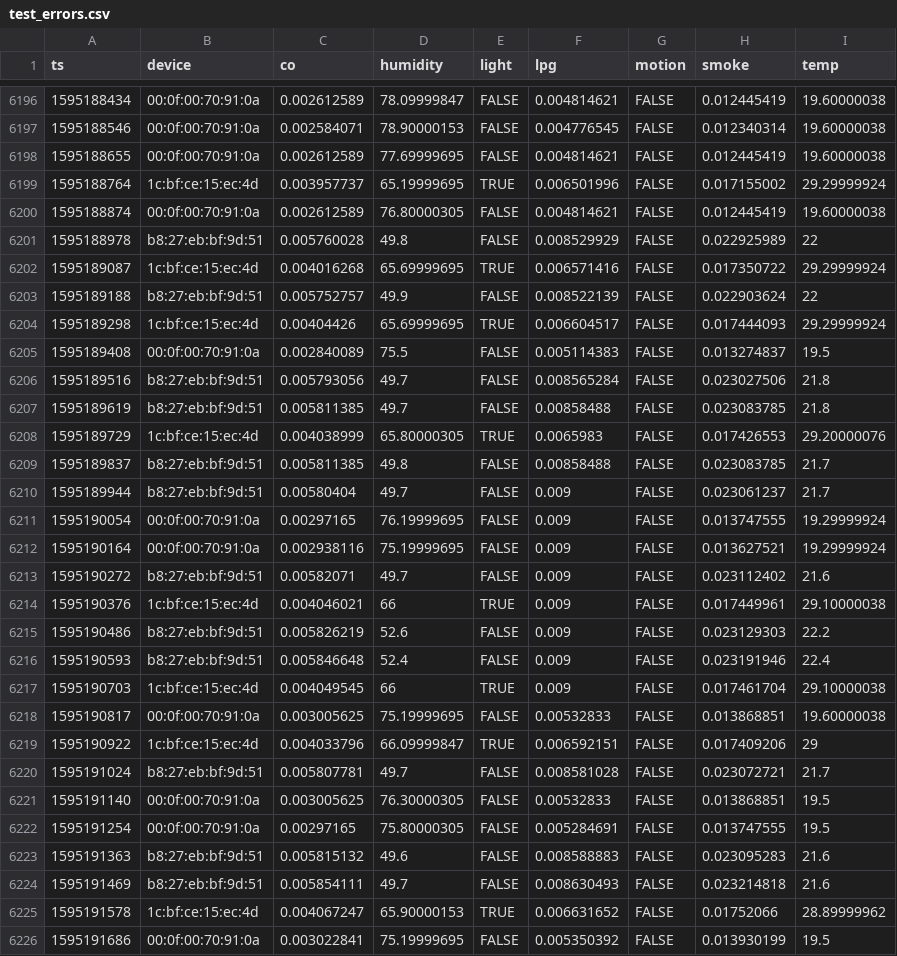
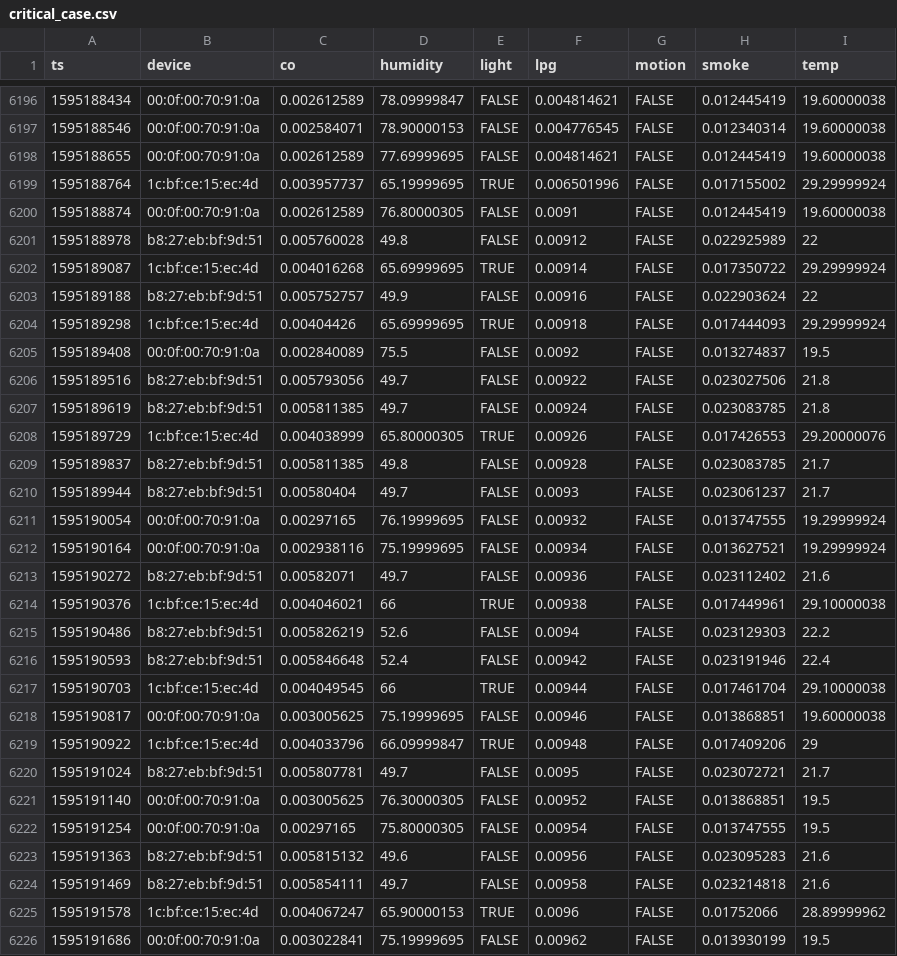
Before and after one commit to fkarlSchachinger/BAC1, a CSV file: critical_case.csv (was test_errors.csv), drawn as a sheet; only a part is shown, gaps mark what is left out; the diff covers the shown part only.

```diff
--- a/test_errors.csv
+++ b/critical_case.csv
@@ -6199,28 +6199,28 @@
 1595188764,1c:bf:ce:15:ec:4d,0.003957737,65.19999695,TRUE,0.006501996,FALSE,0.017155002,29.29999924
-1595188874,00:0f:00:70:91:0a,0.002612589,76.80000305,FALSE,0.004814621,FALSE,0.012445419,19.60000038
-1595188978,b8:27:eb:bf:9d:51,0.005760028,49.8,FALSE,0.008529929,FALSE,0.022925989,22
-1595189087,1c:bf:ce:15:ec:4d,0.004016268,65.69999695,TRUE,0.006571416,FALSE,0.017350722,29.29999924
-1595189188,b8:27:eb:bf:9d:51,0.005752757,49.9,FALSE,0.008522139,FALSE,0.022903624,22
-1595189298,1c:bf:ce:15:ec:4d,0.00404426,65.69999695,TRUE,0.006604517,FALSE,0.017444093,29.29999924
-1595189408,00:0f:00:70:91:0a,0.002840089,75.5,FALSE,0.005114383,FALSE,0.013274837,19.5
-1595189516,b8:27:eb:bf:9d:51,0.005793056,49.7,FALSE,0.008565284,FALSE,0.023027506,21.8
-1595189619,b8:27:eb:bf:9d:51,0.005811385,49.7,FALSE,0.00858488,FALSE,0.023083785,21.8
-1595189729,1c:bf:ce:15:ec:4d,0.004038999,65.80000305,TRUE,0.0065983,FALSE,0.017426553,29.20000076
-1595189837,b8:27:eb:bf:9d:51,0.005811385,49.8,FALSE,0.00858488,FALSE,0.023083785,21.7
-1595189944,b8:27:eb:bf:9d:51,0.00580404,49.7,FALSE,0.009,FALSE,0.023061237,21.7
-1595190054,00:0f:00:70:91:0a,0.00297165,76.19999695,FALSE,0.009,FALSE,0.013747555,19.29999924
-1595190164,00:0f:00:70:91:0a,0.002938116,75.19999695,FALSE,0.009,FALSE,0.013627521,19.29999924
-1595190272,b8:27:eb:bf:9d:51,0.00582071,49.7,FALSE,0.009,FALSE,0.023112402,21.6
-1595190376,1c:bf:ce:15:ec:4d,0.004046021,66,TRUE,0.009,FALSE,0.017449961,29.10000038
-1595190486,b8:27:eb:bf:9d:51,0.005826219,52.6,FALSE,0.009,FALSE,0.023129303,22.2
-1595190593,b8:27:eb:bf:9d:51,0.005846648,52.4,FALSE,0.009,FALSE,0.023191946,22.4
-1595190703,1c:bf:ce:15:ec:4d,0.004049545,66,TRUE,0.009,FALSE,0.017461704,29.10000038
-1595190817,00:0f:00:70:91:0a,0.003005625,75.19999695,FALSE,0.00532833,FALSE,0.013868851,19.60000038
-1595190922,1c:bf:ce:15:ec:4d,0.004033796,66.09999847,TRUE,0.006592151,FALSE,0.017409206,29
-1595191024,b8:27:eb:bf:9d:51,0.005807781,49.7,FALSE,0.008581028,FALSE,0.023072721,21.7
-1595191140,00:0f:00:70:91:0a,0.003005625,76.30000305,FALSE,0.00532833,FALSE,0.013868851,19.5
-1595191254,00:0f:00:70:91:0a,0.00297165,75.80000305,FALSE,0.005284691,FALSE,0.013747555,19.5
-1595191363,b8:27:eb:bf:9d:51,0.005815132,49.6,FALSE,0.008588883,FALSE,0.023095283,21.6
-1595191469,b8:27:eb:bf:9d:51,0.005854111,49.7,FALSE,0.008630493,FALSE,0.023214818,21.6
-1595191578,1c:bf:ce:15:ec:4d,0.004067247,65.90000153,TRUE,0.006631652,FALSE,0.01752066,28.89999962
-1595191686,00:0f:00:70:91:0a,0.003022841,75.19999695,FALSE,0.005350392,FALSE,0.013930199,19.5
+1595188874,00:0f:00:70:91:0a,0.002612589,76.80000305,FALSE,0.0091,FALSE,0.012445419,19.60000038
+1595188978,b8:27:eb:bf:9d:51,0.005760028,49.8,FALSE,0.00912,FALSE,0.022925989,22
+1595189087,1c:bf:ce:15:ec:4d,0.004016268,65.69999695,TRUE,0.00914,FALSE,0.017350722,29.29999924
+1595189188,b8:27:eb:bf:9d:51,0.005752757,49.9,FALSE,0.00916,FALSE,0.022903624,22
+1595189298,1c:bf:ce:15:ec:4d,0.00404426,65.69999695,TRUE,0.00918,FALSE,0.017444093,29.29999924
+1595189408,00:0f:00:70:91:0a,0.002840089,75.5,FALSE,0.0092,FALSE,0.013274837,19.5
+1595189516,b8:27:eb:bf:9d:51,0.005793056,49.7,FALSE,0.00922,FALSE,0.023027506,21.8
+1595189619,b8:27:eb:bf:9d:51,0.005811385,49.7,FALSE,0.00924,FALSE,0.023083785,21.8
+1595189729,1c:bf:ce:15:ec:4d,0.004038999,65.80000305,TRUE,0.00926,FALSE,0.017426553,29.20000076
+1595189837,b8:27:eb:bf:9d:51,0.005811385,49.8,FALSE,0.00928,FALSE,0.023083785,21.7
+1595189944,b8:27:eb:bf:9d:51,0.00580404,49.7,FALSE,0.0093,FALSE,0.023061237,21.7
+1595190054,00:0f:00:70:91:0a,0.00297165,76.19999695,FALSE,0.00932,FALSE,0.013747555,19.29999924
+1595190164,00:0f:00:70:91:0a,0.002938116,75.19999695,FALSE,0.00934,FALSE,0.013627521,19.29999924
+1595190272,b8:27:eb:bf:9d:51,0.00582071,49.7,FALSE,0.00936,FALSE,0.023112402,21.6
+1595190376,1c:bf:ce:15:ec:4d,0.004046021,66,TRUE,0.00938,FALSE,0.017449961,29.10000038
+1595190486,b8:27:eb:bf:9d:51,0.005826219,52.6,FALSE,0.0094,FALSE,0.023129303,22.2
+1595190593,b8:27:eb:bf:9d:51,0.005846648,52.4,FALSE,0.00942,FALSE,0.023191946,22.4
+1595190703,1c:bf:ce:15:ec:4d,0.004049545,66,TRUE,0.00944,FALSE,0.017461704,29.10000038
+1595190817,00:0f:00:70:91:0a,0.003005625,75.19999695,FALSE,0.00946,FALSE,0.013868851,19.60000038
+1595190922,1c:bf:ce:15:ec:4d,0.004033796,66.09999847,TRUE,0.00948,FALSE,0.017409206,29
+1595191024,b8:27:eb:bf:9d:51,0.005807781,49.7,FALSE,0.0095,FALSE,0.023072721,21.7
+1595191140,00:0f:00:70:91:0a,0.003005625,76.30000305,FALSE,0.00952,FALSE,0.013868851,19.5
+1595191254,00:0f:00:70:91:0a,0.00297165,75.80000305,FALSE,0.00954,FALSE,0.013747555,19.5
+1595191363,b8:27:eb:bf:9d:51,0.005815132,49.6,FALSE,0.00956,FALSE,0.023095283,21.6
+1595191469,b8:27:eb:bf:9d:51,0.005854111,49.7,FALSE,0.00958,FALSE,0.023214818,21.6
+1595191578,1c:bf:ce:15:ec:4d,0.004067247,65.90000153,TRUE,0.0096,FALSE,0.01752066,28.89999962
+1595191686,00:0f:00:70:91:0a,0.003022841,75.19999695,FALSE,0.00962,FALSE,0.013930199,19.5
```
Also changed, not shown: 52 edited cells elsewhere in this file, 4 other files.
